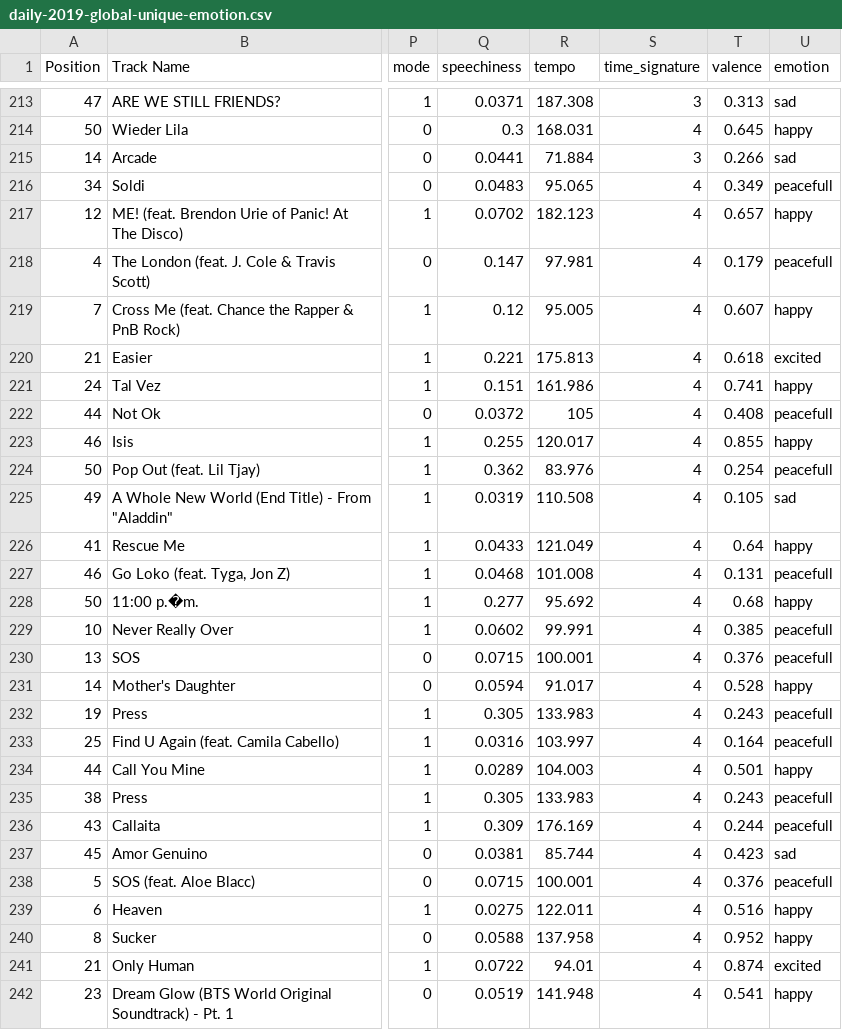
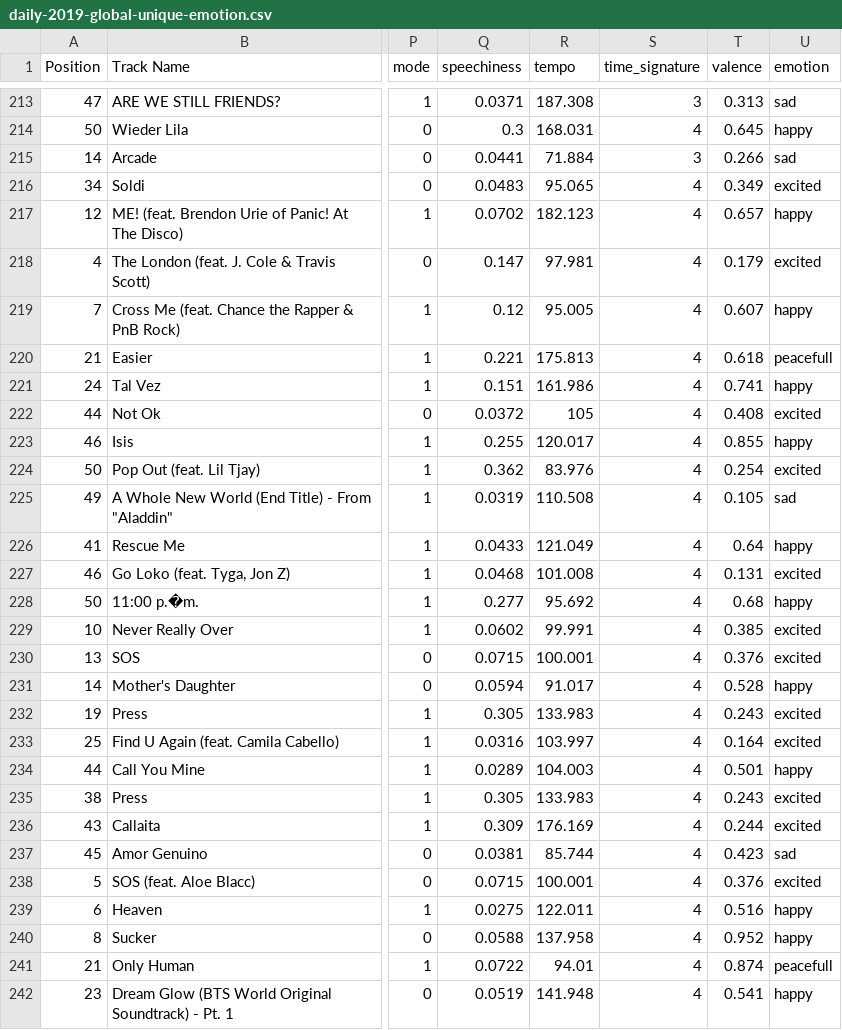
Before and after one commit to Manolomon/mx-spotify-trends, a CSV file: sources/daily-2019-global-unique-emotion.csv, drawn as a sheet; only a part is shown, gaps mark what is left out; the diff covers the shown part only; the diff names each change by its address in the sheet, - before the commit and + after, or states it on an @@ line.

```diff
--- a/sources/daily-2019-global-unique-emotion.csv
+++ b/sources/daily-2019-global-unique-emotion.csv
-U216 (emotion): peacefull
+U216 (emotion): excited
-U218 (emotion): peacefull
+U218 (emotion): excited
-U220 (emotion): excited
+U220 (emotion): peacefull
-U222 (emotion): peacefull
+U222 (emotion): excited
-U224 (emotion): peacefull
+U224 (emotion): excited
-U227 (emotion): peacefull
+U227 (emotion): excited
-U229:U230 (emotion): peacefull
+U229:U230 (emotion): excited
-U232:U233 (emotion): peacefull
+U232:U233 (emotion): excited
-U235:U236 (emotion): peacefull
+U235:U236 (emotion): excited
-U238 (emotion): peacefull
+U238 (emotion): excited
-U241 (emotion): excited
+U241 (emotion): peacefull
```
Also changed, not shown: 154 edited cells elsewhere in this file, 6 other files.
